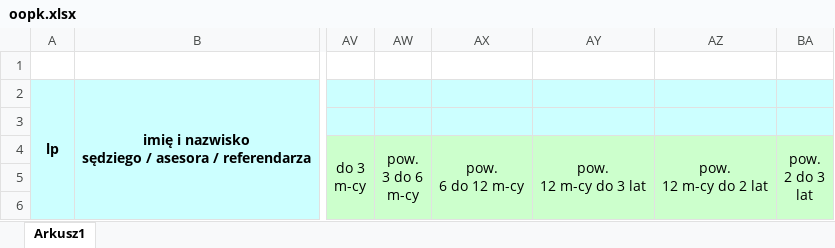
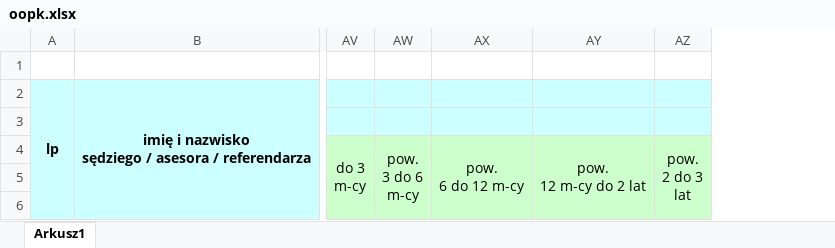
Before and after one commit to RolandSkowronek1972/Statystyki, an Excel workbook: Statystyki_2018/Template/oopk.xlsx, sheet Arkusz1, drawn as a sheet; only a part is shown, gaps mark what is left out; values as stored, in another font and other column widths than the file's, no borders; ↵ is a line break in a cell; the diff names each change by its address in the sheet, - before the commit and + after, or states it on an @@ line.

```diff
--- a/Statystyki_2018/Template/oopk.xlsx (sheet Arkusz1)
+++ b/Statystyki_2018/Template/oopk.xlsx (sheet Arkusz1)
-column AY, row 4: pow. ↵ 12 m-cy do 3 lat
```
Also changed, not shown: 19 other files.
